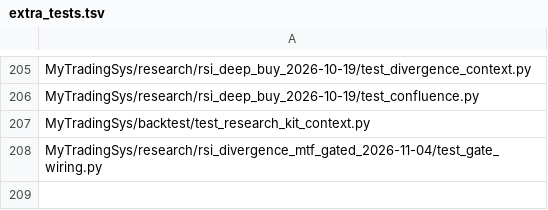
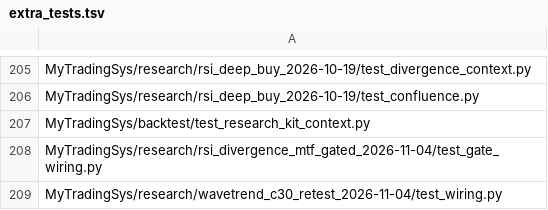
Before and after one commit to jishusharma/mts, a TSV file: scripts/dev/extra_tests.tsv, drawn as a sheet; only a part is shown, gaps mark what is left out; the diff names each change by its address in the sheet, - before the commit and + after, or states it on an @@ line.

```diff
--- a/scripts/dev/extra_tests.tsv
+++ b/scripts/dev/extra_tests.tsv
+row 209: MyTradingSys/research/wavetrend_c30_retest_2026-11-04/test_wiring.py
```
Also changed, not shown: 7 other files.
